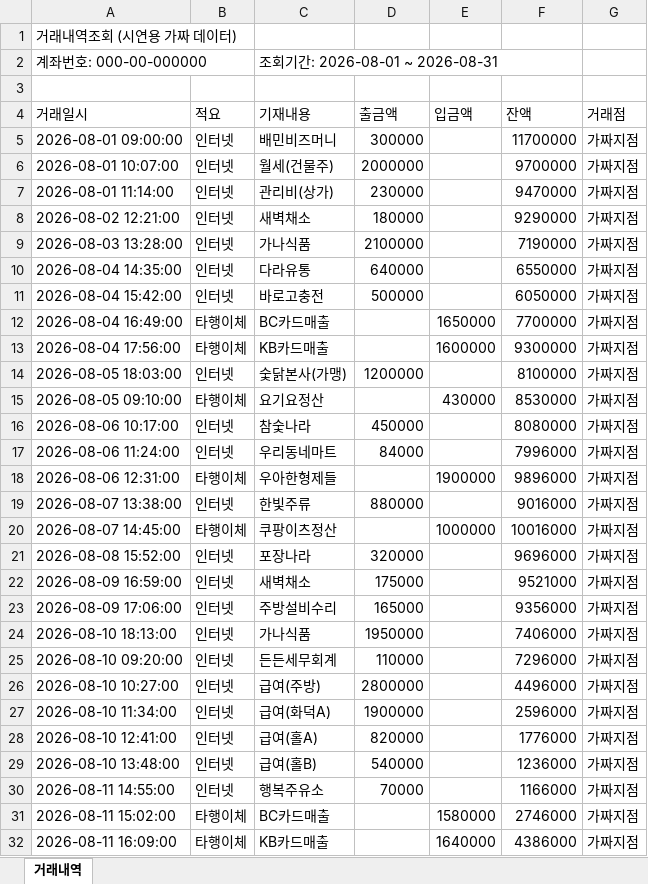
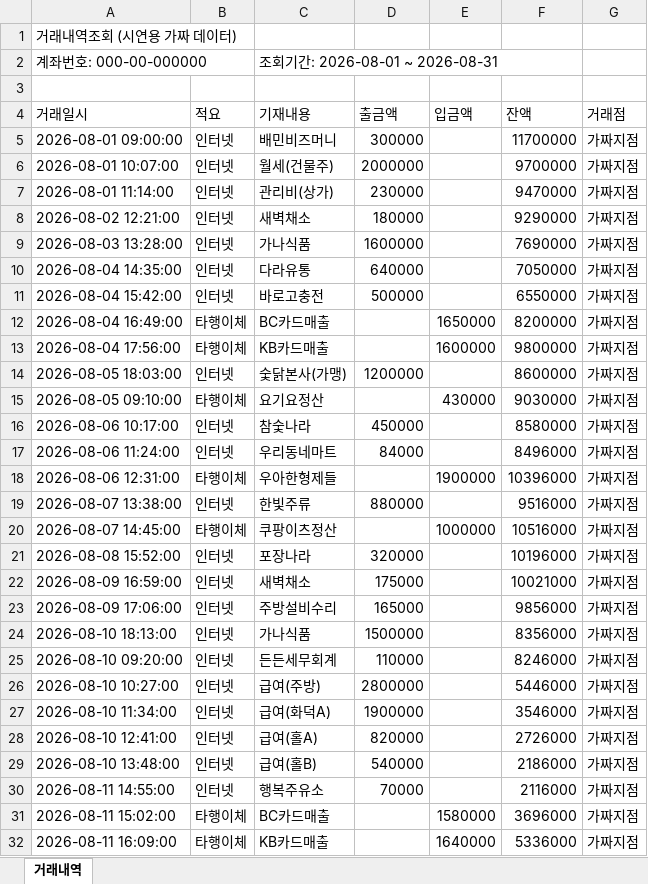
Before and after one commit to selfishclub/baemin-ops-os-camp, an Excel workbook: 02_실전캠프_Day2_실습제출/3조_강상구_숯불에닭/v1/앱/public/sample/가짜_거래내역_2026-08.xlsx, sheet 거래내역, drawn as a sheet; only a part is shown; values as stored, in another font and other column widths than the file's, no borders; the diff covers the shown part only; the diff names each change by its address in the sheet, - before the commit and + after, or states it on an @@ line.

```diff
--- a/02_실전캠프_Day2_실습제출/3조_강상구_숯불에닭/v1/앱/public/sample/가짜_거래내역_2026-08.xlsx (sheet 거래내역)
+++ b/02_실전캠프_Day2_실습제출/3조_강상구_숯불에닭/v1/앱/public/sample/가짜_거래내역_2026-08.xlsx (sheet 거래내역)
-D9 (출금액): 2100000
+D9 (출금액): 1600000
-F9 (잔액): 7190000
+F9 (잔액): 7690000
-F10 (잔액): 6550000
+F10 (잔액): 7050000
-F11 (잔액): 6050000
+F11 (잔액): 6550000
-F12 (잔액): 7700000
+F12 (잔액): 8200000
-F13 (잔액): 9300000
+F13 (잔액): 9800000
-F14 (잔액): 8100000
+F14 (잔액): 8600000
-F15 (잔액): 8530000
+F15 (잔액): 9030000
-F16 (잔액): 8080000
+F16 (잔액): 8580000
-F17 (잔액): 7996000
+F17 (잔액): 8496000
-F18 (잔액): 9896000
+F18 (잔액): 10396000
-F19 (잔액): 9016000
+F19 (잔액): 9516000
-F20 (잔액): 10016000
+F20 (잔액): 10516000
-F21 (잔액): 9696000
+F21 (잔액): 10196000
-F22 (잔액): 9521000
+F22 (잔액): 10021000
-F23 (잔액): 9356000
+F23 (잔액): 9856000
-D24 (출금액): 1950000
+D24 (출금액): 1500000
-F24 (잔액): 7406000
+F24 (잔액): 8356000
-F25 (잔액): 7296000
+F25 (잔액): 8246000
-F26 (잔액): 4496000
+F26 (잔액): 5446000
-F27 (잔액): 2596000
+F27 (잔액): 3546000
-F28 (잔액): 1776000
+F28 (잔액): 2726000
-F29 (잔액): 1236000
+F29 (잔액): 2186000
-F30 (잔액): 1166000
+F30 (잔액): 2116000
-F31 (잔액): 2746000
+F31 (잔액): 3696000
-F32 (잔액): 4386000
+F32 (잔액): 5336000
```
Also changed, not shown: 48 edited cells elsewhere in this sheet, 14 other files.
